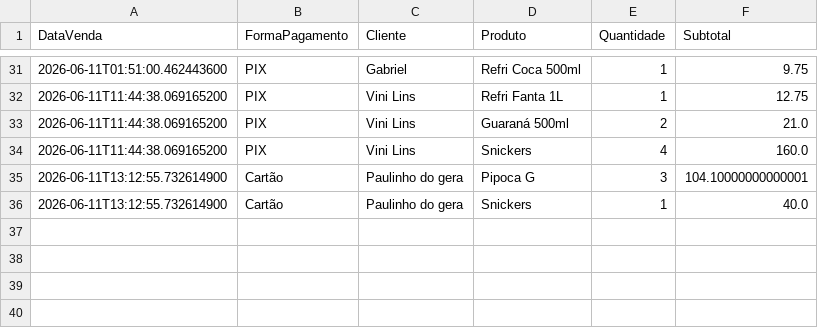
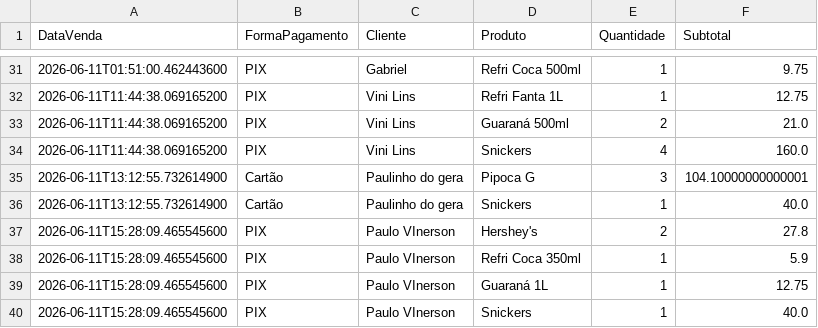
Before and after one commit to PauloVini2004/CineManage, a CSV file: cinemanagerfx/src/main/java/br/ufrpe/cine_rural/dados/arquivoscsv/vendas_lojinha.csv, drawn as a sheet; only a part is shown, gaps mark what is left out; the diff names each change by its address in the sheet, - before the commit and + after, or states it on an @@ line.

```diff
--- a/cinemanagerfx/src/main/java/br/ufrpe/cine_rural/dados/arquivoscsv/vendas_lojinha.csv
+++ b/cinemanagerfx/src/main/java/br/ufrpe/cine_rural/dados/arquivoscsv/vendas_lojinha.csv
+row 37: 2026-06-11T15:28:09.465545600 | PIX | Paulo VInerson | Hershey's | 2 | 27.8
+row 38: 2026-06-11T15:28:09.465545600 | PIX | Paulo VInerson | Refri Coca 350ml | 1 | 5.9
+row 39: 2026-06-11T15:28:09.465545600 | PIX | Paulo VInerson | Guaraná 1L | 1 | 12.75
+row 40: 2026-06-11T15:28:09.465545600 | PIX | Paulo VInerson | Snickers | 1 | 40.0
```
Also changed, not shown: cinemanagerfx/src/main/java/br/ufrpe/cine_rural/dados/arquivoscsv/produtos.csv, 2 other files.
